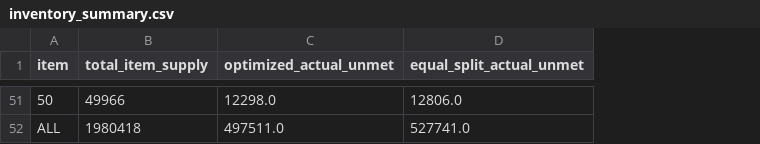
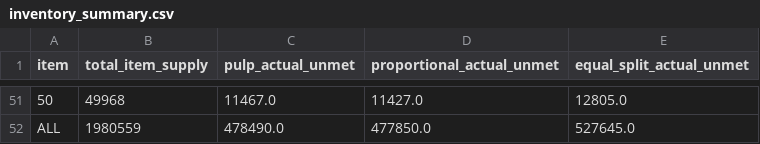
Before and after one commit to Nitesh1123/demand-forecasting-inventory-optimization, a CSV file: outputs/inventory_summary.csv, drawn as a sheet; only a part is shown, gaps mark what is left out; removed rows and columns are numbered as before the commit, all else as after; the diff covers the shown part only; the diff names each change by its address in the sheet, - before the commit and + after, or states it on an @@ line.

```diff
--- a/outputs/inventory_summary.csv
+++ b/outputs/inventory_summary.csv
-column C (optimized_actual_unmet), rows 51-52: 12298.0 | 497511.0
+column C (pulp_actual_unmet), rows 51-52: 11467.0 | 478490.0
+column D (proportional_actual_unmet), rows 51-52: 11427.0 | 477850.0
-B51 (total_item_supply): 49966
+B51 (total_item_supply): 49968
-E51 (equal_split_actual_unmet): 12806.0
+E51 (equal_split_actual_unmet): 12805.0
-B52 (total_item_supply): 1980418
+B52 (total_item_supply): 1980559
-E52 (equal_split_actual_unmet): 527741.0
+E52 (equal_split_actual_unmet): 527645.0
```
Also changed, not shown: 92 edited cells elsewhere in this file, 7 other files.
